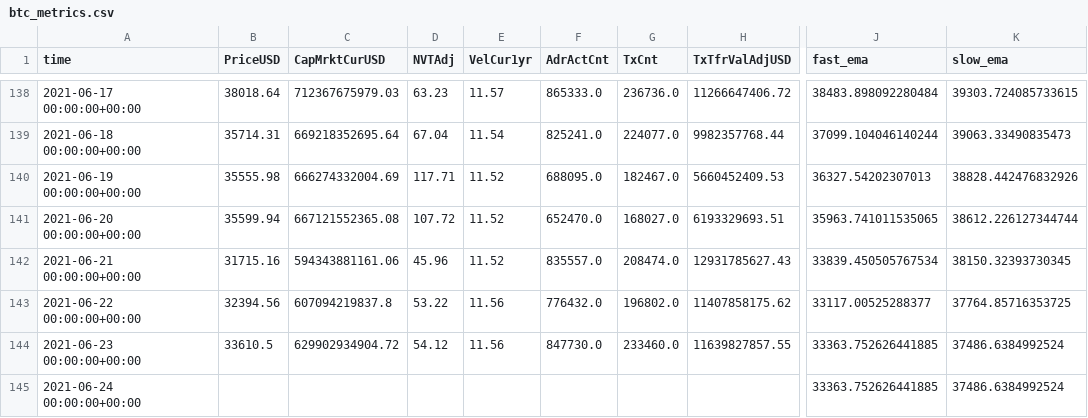
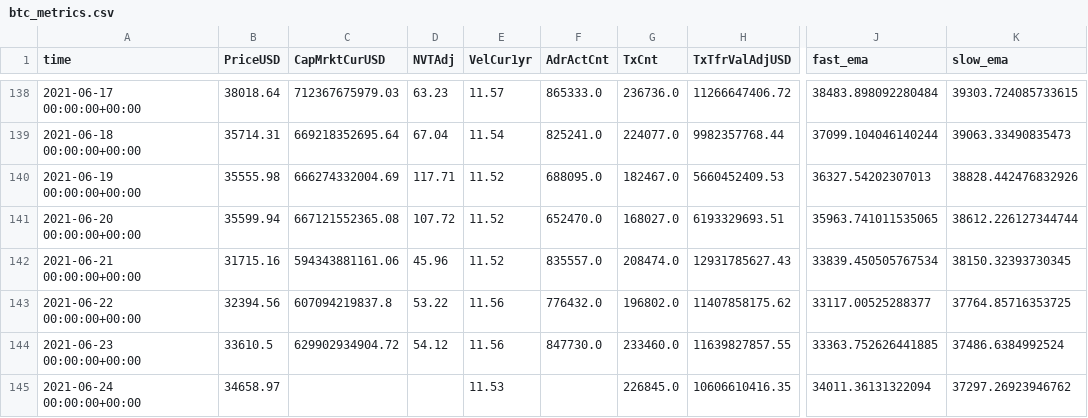
Before and after one commit to dbogatic/crypto-analysis, a CSV file: resources/btc_metrics.csv, drawn as a sheet; only a part is shown, gaps mark what is left out; the diff names each change by its address in the sheet, - before the commit and + after, or states it on an @@ line.

```diff
--- a/resources/btc_metrics.csv
+++ b/resources/btc_metrics.csv
-B145 (PriceUSD): (empty)
+B145 (PriceUSD): 34658.97
-E145 (VelCur1yr): (empty)
+E145 (VelCur1yr): 11.53
-G145 (TxCnt): (empty)
+G145 (TxCnt): 226845.0
-H145 (TxTfrValAdjUSD): (empty)
+H145 (TxTfrValAdjUSD): 10606610416.35
-J145 (fast_ema): 33363.752626441885
+J145 (fast_ema): 34011.36131322094
-K145 (slow_ema): 37486.6384992524
+K145 (slow_ema): 37297.26923946762
```
Also changed, not shown: 2 other files.
